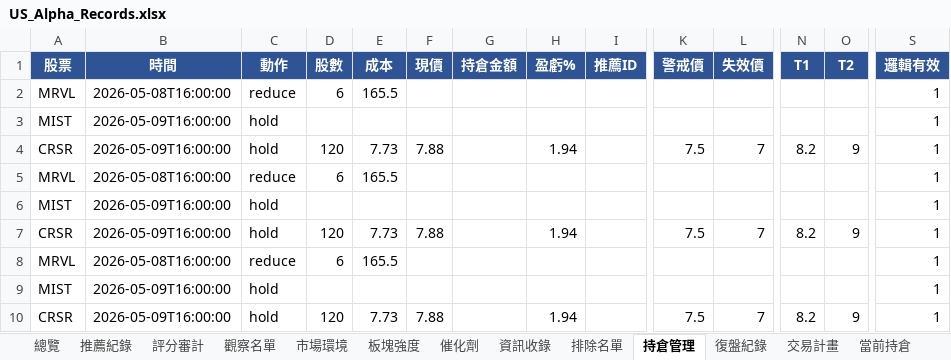
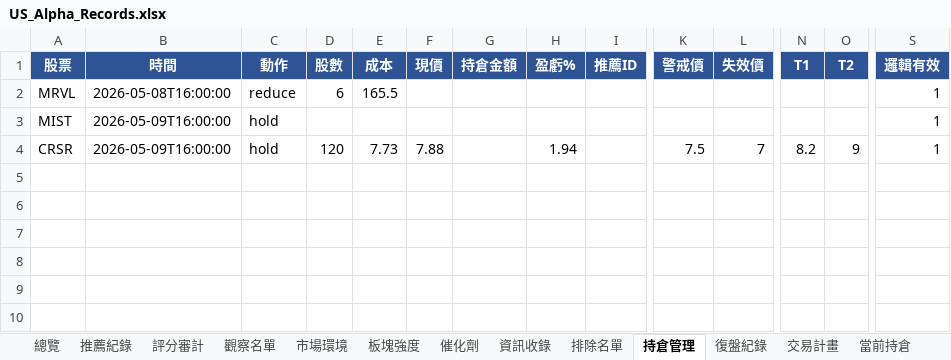
Before and after one commit to shake-lee-ban/daily_stock_analysis, an Excel workbook: output/US_Alpha_Records.xlsx, sheet 持倉管理, drawn as a sheet; only a part is shown, gaps mark what is left out; values as stored, in another font and other column widths than the file's, no borders; conditional formats not drawn; rows hold the shown columns only; the diff names each change by its address in the sheet, - before the commit and + after, or states it on an @@ line.

```diff
--- a/output/US_Alpha_Records.xlsx (sheet 持倉管理)
+++ b/output/US_Alpha_Records.xlsx (sheet 持倉管理)
-row 5: MRVL | 2026-05-08T16:00:00 | reduce | 6 | 165.5 |  |  |  |  |  |  |  |  | 1
-row 6: MIST | 2026-05-09T16:00:00 | hold |  |  |  |  |  |  |  |  |  |  | 1
-row 7: CRSR | 2026-05-09T16:00:00 | hold | 120 | 7.73 | 7.88 |  | 1.94 |  | 7.5 | 7 | 8.2 | 9 | 1
-row 8: MRVL | 2026-05-08T16:00:00 | reduce | 6 | 165.5 |  |  |  |  |  |  |  |  | 1
-row 9: MIST | 2026-05-09T16:00:00 | hold |  |  |  |  |  |  |  |  |  |  | 1
-row 10: CRSR | 2026-05-09T16:00:00 | hold | 120 | 7.73 | 7.88 |  | 1.94 |  | 7.5 | 7 | 8.2 | 9 | 1
```
Also changed, not shown: sheet 板塊強度, sheet 總覽, sheet 交易計畫, sheet 模型修正, sheet 排除名單, sheet 時間閘門, 3 more sheets, other sheet tabs, 3 other files.
